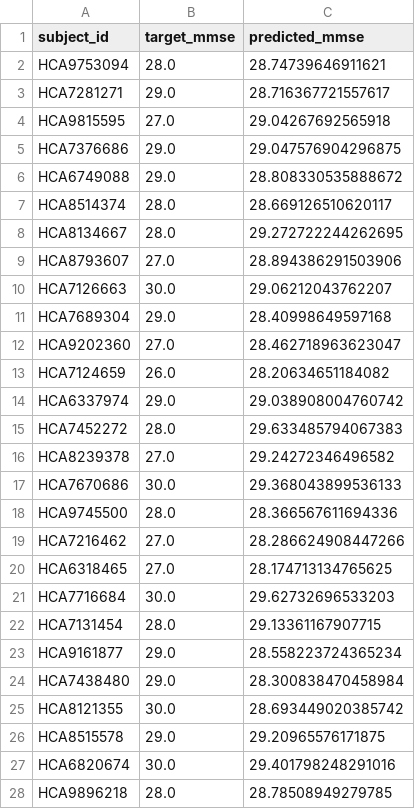
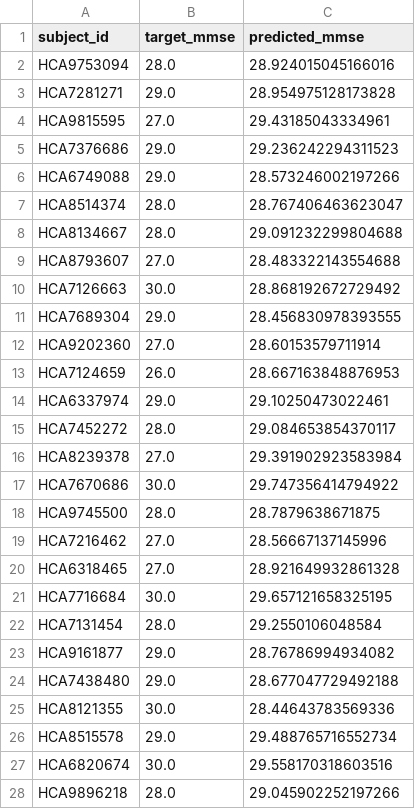
Before and after one commit to EunkuBae/transferlearning, a CSV file: outputs/hcp_mmse_baseline/test_predictions.csv, drawn as a sheet; only a part is shown; the diff covers the shown part only.

Commit message:
Add HCP baseline and multimodal baseline results

```diff
--- a/outputs/hcp_mmse_baseline/test_predictions.csv
+++ b/outputs/hcp_mmse_baseline/test_predictions.csv
@@ -1,28 +1,28 @@
 subject_id,target_mmse,predicted_mmse
-HCA9753094,28.0,28.74739646911621
-HCA7281271,29.0,28.716367721557617
-HCA9815595,27.0,29.04267692565918
-HCA7376686,29.0,29.047576904296875
-HCA6749088,29.0,28.808330535888672
-HCA8514374,28.0,28.669126510620117
-HCA8134667,28.0,29.272722244262695
-HCA8793607,27.0,28.894386291503906
-HCA7126663,30.0,29.06212043762207
-HCA7689304,29.0,28.40998649597168
-HCA9202360,27.0,28.462718963623047
-HCA7124659,26.0,28.20634651184082
-HCA6337974,29.0,29.038908004760742
-HCA7452272,28.0,29.633485794067383
-HCA8239378,27.0,29.24272346496582
-HCA7670686,30.0,29.368043899536133
-HCA9745500,28.0,28.366567611694336
-HCA7216462,27.0,28.286624908447266
-HCA6318465,27.0,28.174713134765625
-HCA7716684,30.0,29.62732696533203
-HCA7131454,28.0,29.13361167907715
-HCA9161877,29.0,28.558223724365234
-HCA7438480,29.0,28.300838470458984
-HCA8121355,30.0,28.693449020385742
-HCA8515578,29.0,29.20965576171875
-HCA6820674,30.0,29.401798248291016
-HCA9896218,28.0,28.78508949279785
+HCA9753094,28.0,28.924015045166016
+HCA7281271,29.0,28.954975128173828
+HCA9815595,27.0,29.43185043334961
+HCA7376686,29.0,29.236242294311523
+HCA6749088,29.0,28.573246002197266
+HCA8514374,28.0,28.767406463623047
+HCA8134667,28.0,29.091232299804688
+HCA8793607,27.0,28.483322143554688
+HCA7126663,30.0,28.868192672729492
+HCA7689304,29.0,28.456830978393555
+HCA9202360,27.0,28.60153579711914
+HCA7124659,26.0,28.667163848876953
+HCA6337974,29.0,29.10250473022461
+HCA7452272,28.0,29.084653854370117
+HCA8239378,27.0,29.391902923583984
+HCA7670686,30.0,29.747356414794922
+HCA9745500,28.0,28.7879638671875
+HCA7216462,27.0,28.56667137145996
+HCA6318465,27.0,28.921649932861328
+HCA7716684,30.0,29.657121658325195
+HCA7131454,28.0,29.2550106048584
+HCA9161877,29.0,28.76786994934082
+HCA7438480,29.0,28.677047729492188
+HCA8121355,30.0,28.44643783569336
+HCA8515578,29.0,29.488765716552734
+HCA6820674,30.0,29.558170318603516
+HCA9896218,28.0,29.045902252197266
```
Also changed, not shown: 79 edited cells elsewhere in this file, 10 other files.
